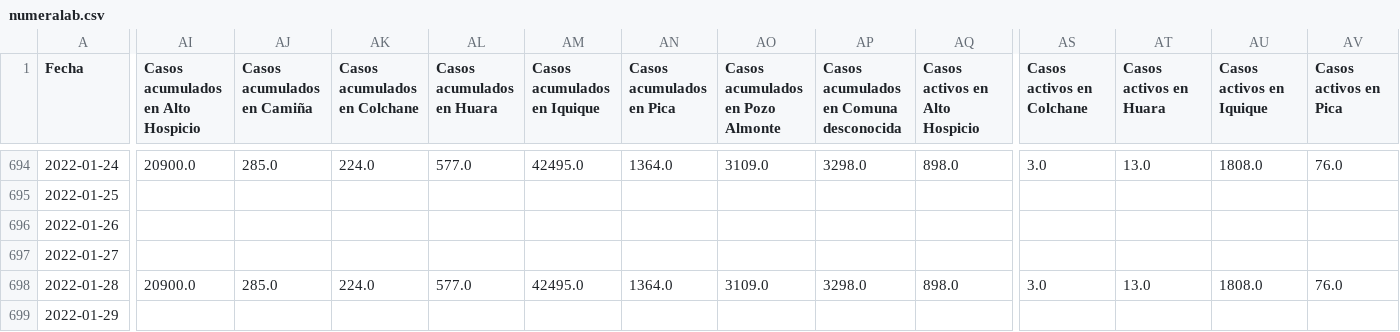
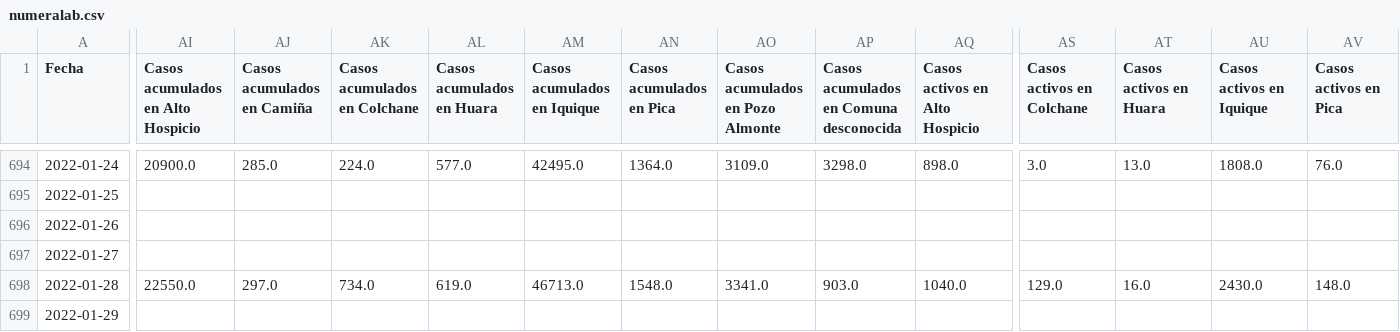
Before and after one commit to pandemiaventana/pandemiaventana, a CSV file: out/site/csv/numeralab.csv, drawn as a sheet; only a part is shown, gaps mark what is left out; the diff covers the shown part only; the diff names each change by its address in the sheet, - before the commit and + after, or states it on an @@ line.

```diff
--- a/out/site/csv/numeralab.csv
+++ b/out/site/csv/numeralab.csv
-AI698: 20900.0
+AI698: 22550.0
-AJ698 (Casos acumulados en Camiña): 285.0
+AJ698 (Casos acumulados en Camiña): 297.0
-AK698 (Casos acumulados en Colchane): 224.0
+AK698 (Casos acumulados en Colchane): 734.0
-AL698 (Casos acumulados en Huara): 577.0
+AL698 (Casos acumulados en Huara): 619.0
-AM698 (Casos acumulados en Iquique): 42495.0
+AM698 (Casos acumulados en Iquique): 46713.0
-AN698 (Casos acumulados en Pica): 1364.0
+AN698 (Casos acumulados en Pica): 1548.0
-AO698 (Casos acumulados en Pozo Almonte): 3109.0
+AO698 (Casos acumulados en Pozo Almonte): 3341.0
-AP698: 3298.0
+AP698: 903.0
-AQ698 (Casos activos en Alto Hospicio): 898.0
+AQ698 (Casos activos en Alto Hospicio): 1040.0
-AS698 (Casos activos en Colchane): 3.0
+AS698 (Casos activos en Colchane): 129.0
-AT698 (Casos activos en Huara): 13.0
+AT698 (Casos activos en Huara): 16.0
-AU698 (Casos activos en Iquique): 1808.0
+AU698 (Casos activos en Iquique): 2430.0
-AV698 (Casos activos en Pica): 76.0
+AV698 (Casos activos en Pica): 148.0
```
Also changed, not shown: 23 edited cells elsewhere in this file, out/site/csv/data11.csv, out/site/csv/data13.csv, 48 other files.
